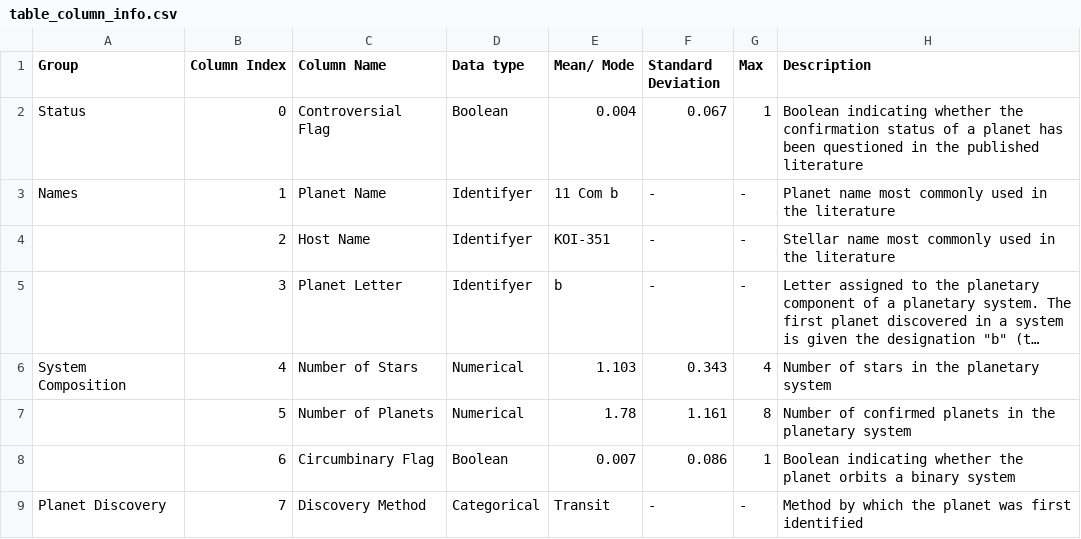
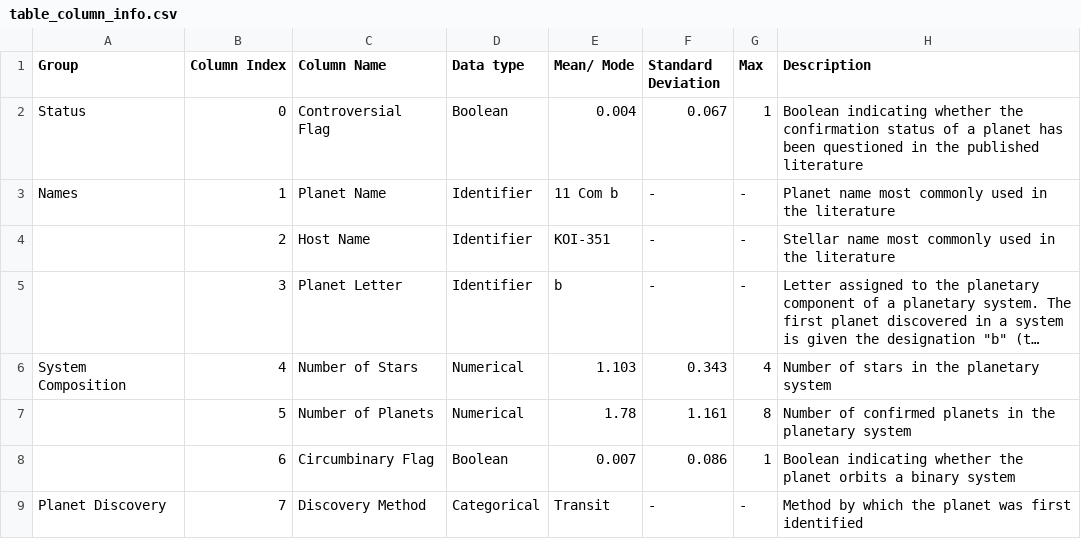
Before and after one commit to Daniel-Wareham/data-science, a CSV file: capstone/table_column_info.csv, drawn as a sheet; only a part is shown; long unchanged cells end in …; the diff names each change by its address in the sheet, - before the commit and + after, or states it on an @@ line.

Commit message:
Update table_column_info.csv

```diff
--- a/capstone/table_column_info.csv
+++ b/capstone/table_column_info.csv
-D3:D5 (Data type): Identifyer
+D3:D5 (Data type): Identifier
```
